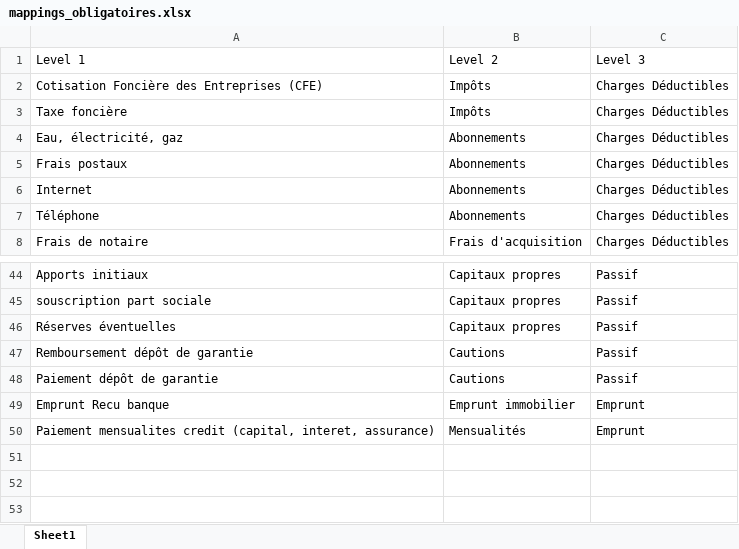
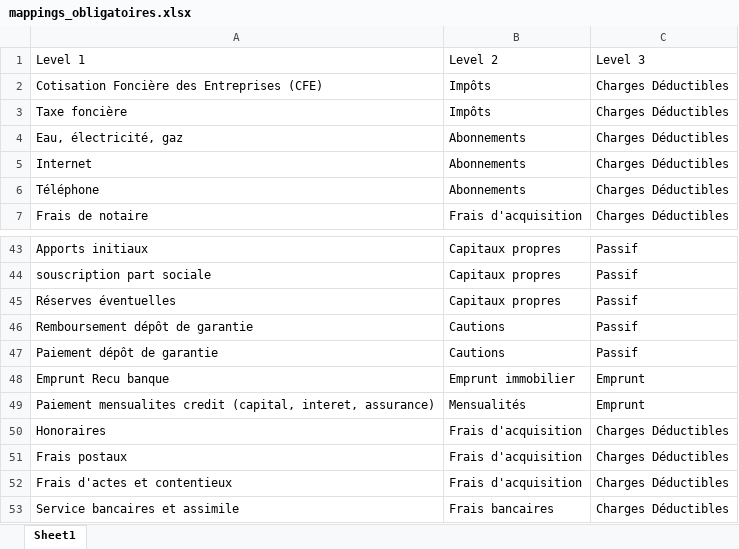
Before and after one commit to louisgarnier/LMNP, an Excel workbook: scripts/mappings_obligatoires.xlsx, sheet Sheet1, drawn as a sheet; only a part is shown, gaps mark what is left out; values as stored, in another font and other column widths than the file's, no borders; removed rows and columns are numbered as before the commit, all else as after; the diff names each change by its address in the sheet, - before the commit and + after, or states it on an @@ line.

```diff
--- a/scripts/mappings_obligatoires.xlsx (sheet Sheet1)
+++ b/scripts/mappings_obligatoires.xlsx (sheet Sheet1)
-row 5: Frais postaux | Abonnements | Charges Déductibles
+row 50: Honoraires | Frais d'acquisition | Charges Déductibles
+row 51: Frais postaux | Frais d'acquisition | Charges Déductibles
+row 52: Frais d'actes et contentieux | Frais d'acquisition | Charges Déductibles
+row 53: Service bancaires et assimile | Frais bancaires | Charges Déductibles
```
Also changed, not shown: backend/data/input/trades/mappings_2026-01-19.xlsx, 49 other files.
